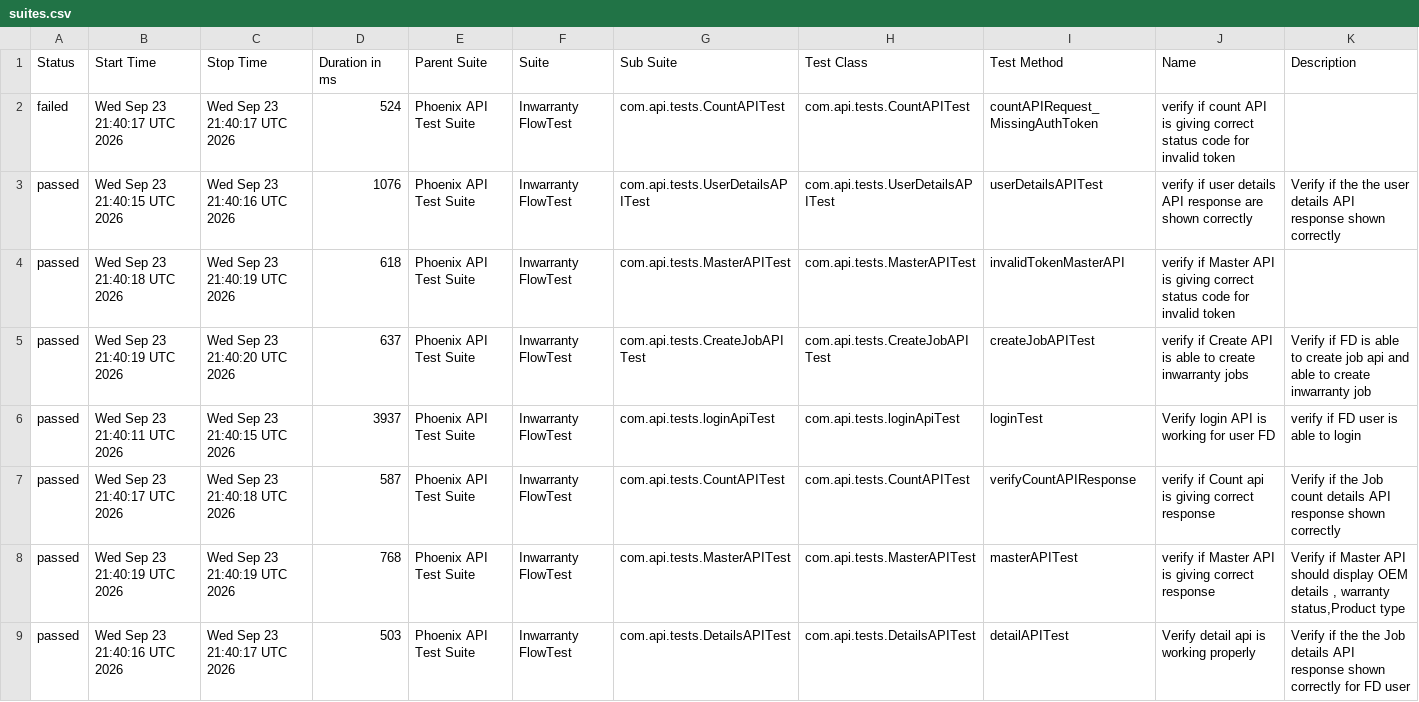
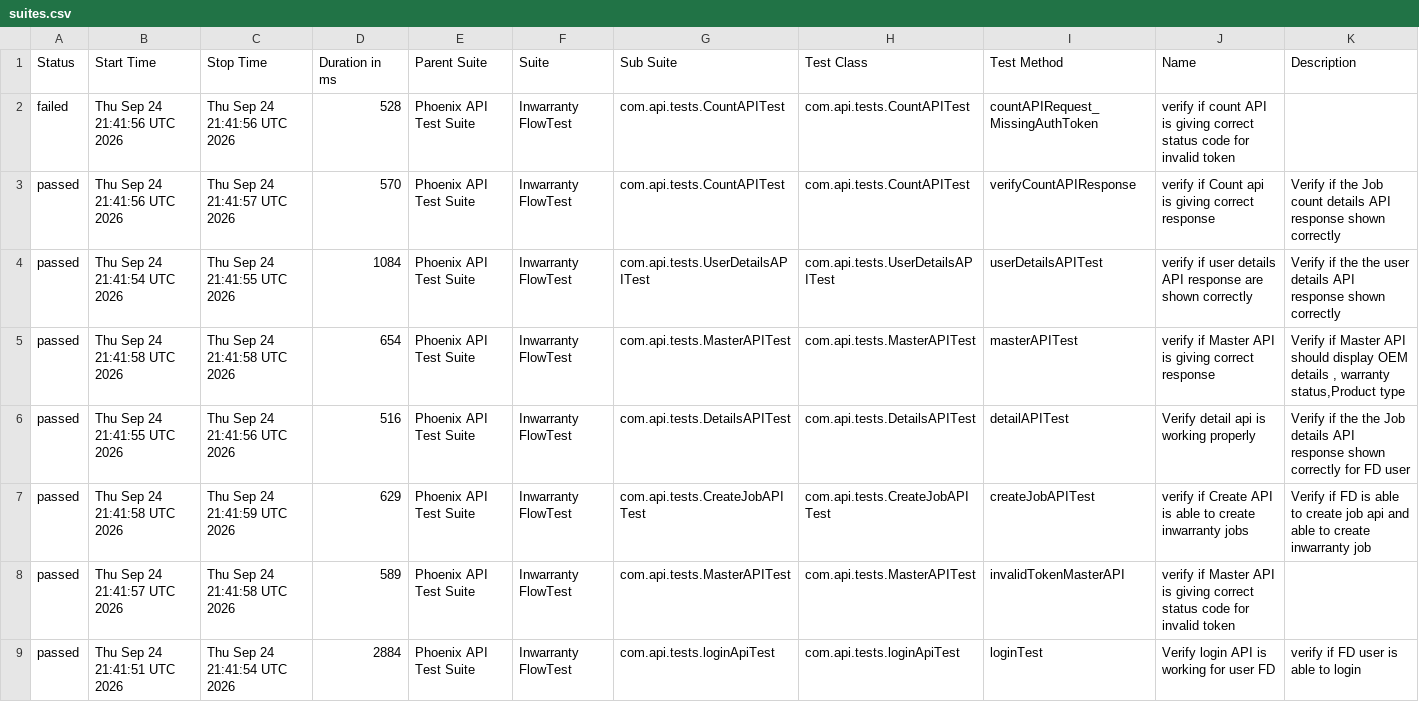
Before and after one commit to iamsourabh434/PhoenixTestAutomationFramework, a CSV file: data/suites.csv, drawn as a sheet.

```diff
--- a/data/suites.csv
+++ b/data/suites.csv
@@ -1,9 +1,9 @@
 "Status","Start Time","Stop Time","Duration in ms","Parent Suite","Suite","Sub Suite","Test Class","Test Method","Name","Description"
-"failed","Wed Sep 23 21:40:17 UTC 2026","Wed Sep 23 21:40:17 UTC 2026","524","Phoenix API Test Suite","Inwarranty FlowTest","com.api.tests.CountAPITest","com.api.tests.CountAPITest","countAPIRequest_MissingAuthToken","verify if count API is giving correct status code for invalid token",""
-"passed","Wed Sep 23 21:40:15 UTC 2026","Wed Sep 23 21:40:16 UTC 2026","1076","Phoenix API Test Suite","Inwarranty FlowTest","com.api.tests.UserDetailsAPITest","com.api.tests.UserDetailsAPITest","userDetailsAPITest","verify if user details API response are shown correctly","Verify if the the user details API response shown correctly"
-"passed","Wed Sep 23 21:40:18 UTC 2026","Wed Sep 23 21:40:19 UTC 2026","618","Phoenix API Test Suite","Inwarranty FlowTest","com.api.tests.MasterAPITest","com.api.tests.MasterAPITest","invalidTokenMasterAPI","verify if Master API is giving correct status code for invalid token",""
-"passed","Wed Sep 23 21:40:19 UTC 2026","Wed Sep 23 21:40:20 UTC 2026","637","Phoenix API Test Suite","Inwarranty FlowTest","com.api.tests.CreateJobAPITest","com.api.tests.CreateJobAPITest","createJobAPITest","verify if Create API is able to create inwarranty jobs","Verify if FD is able to create job api and able to create inwarranty job"
-"passed","Wed Sep 23 21:40:11 UTC 2026","Wed Sep 23 21:40:15 UTC 2026","3937","Phoenix API Test Suite","Inwarranty FlowTest","com.api.tests.loginApiTest","com.api.tests.loginApiTest","loginTest","Verify login API is working for user FD","verify if FD user is able to login"
-"passed","Wed Sep 23 21:40:17 UTC 2026","Wed Sep 23 21:40:18 UTC 2026","587","Phoenix API Test Suite","Inwarranty FlowTest","com.api.tests.CountAPITest","com.api.tests.CountAPITest","verifyCountAPIResponse","verify if Count api is giving correct response","Verify if the Job count details API response shown correctly "
-"passed","Wed Sep 23 21:40:19 UTC 2026","Wed Sep 23 21:40:19 UTC 2026","768","Phoenix API Test Suite","Inwarranty FlowTest","com.api.tests.MasterAPITest","com.api.tests.MasterAPITest","masterAPITest","verify if Master API is giving correct response","Verify if Master API should display OEM details , warranty status,Product type"
-"passed","Wed Sep 23 21:40:16 UTC 2026","Wed Sep 23 21:40:17 UTC 2026","503","Phoenix API Test Suite","Inwarranty FlowTest","com.api.tests.DetailsAPITest","com.api.tests.DetailsAPITest","detailAPITest","Verify detail api is working properly","Verify if the the Job details API response shown correctly for FD user"
+"failed","Thu Sep 24 21:41:56 UTC 2026","Thu Sep 24 21:41:56 UTC 2026","528","Phoenix API Test Suite","Inwarranty FlowTest","com.api.tests.CountAPITest","com.api.tests.CountAPITest","countAPIRequest_MissingAuthToken","verify if count API is giving correct status code for invalid token",""
+"passed","Thu Sep 24 21:41:56 UTC 2026","Thu Sep 24 21:41:57 UTC 2026","570","Phoenix API Test Suite","Inwarranty FlowTest","com.api.tests.CountAPITest","com.api.tests.CountAPITest","verifyCountAPIResponse","verify if Count api is giving correct response","Verify if the Job count details API response shown correctly "
+"passed","Thu Sep 24 21:41:54 UTC 2026","Thu Sep 24 21:41:55 UTC 2026","1084","Phoenix API Test Suite","Inwarranty FlowTest","com.api.tests.UserDetailsAPITest","com.api.tests.UserDetailsAPITest","userDetailsAPITest","verify if user details API response are shown correctly","Verify if the the user details API response shown correctly"
+"passed","Thu Sep 24 21:41:58 UTC 2026","Thu Sep 24 21:41:58 UTC 2026","654","Phoenix API Test Suite","Inwarranty FlowTest","com.api.tests.MasterAPITest","com.api.tests.MasterAPITest","masterAPITest","verify if Master API is giving correct response","Verify if Master API should display OEM details , warranty status,Product type"
+"passed","Thu Sep 24 21:41:55 UTC 2026","Thu Sep 24 21:41:56 UTC 2026","516","Phoenix API Test Suite","Inwarranty FlowTest","com.api.tests.DetailsAPITest","com.api.tests.DetailsAPITest","detailAPITest","Verify detail api is working properly","Verify if the the Job details API response shown correctly for FD user"
+"passed","Thu Sep 24 21:41:58 UTC 2026","Thu Sep 24 21:41:59 UTC 2026","629","Phoenix API Test Suite","Inwarranty FlowTest","com.api.tests.CreateJobAPITest","com.api.tests.CreateJobAPITest","createJobAPITest","verify if Create API is able to create inwarranty jobs","Verify if FD is able to create job api and able to create inwarranty job"
+"passed","Thu Sep 24 21:41:57 UTC 2026","Thu Sep 24 21:41:58 UTC 2026","589","Phoenix API Test Suite","Inwarranty FlowTest","com.api.tests.MasterAPITest","com.api.tests.MasterAPITest","invalidTokenMasterAPI","verify if Master API is giving correct status code for invalid token",""
+"passed","Thu Sep 24 21:41:51 UTC 2026","Thu Sep 24 21:41:54 UTC 2026","2884","Phoenix API Test Suite","Inwarranty FlowTest","com.api.tests.loginApiTest","com.api.tests.loginApiTest","loginTest","Verify login API is working for user FD","verify if FD user is able to login"
```
Also changed, not shown: data/behaviors.csv, 52 other files.
